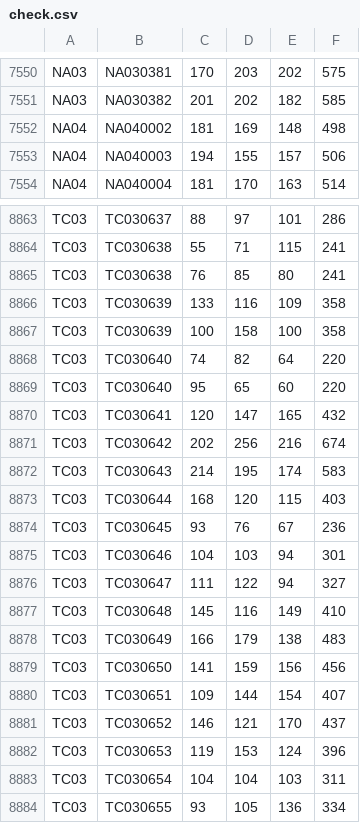
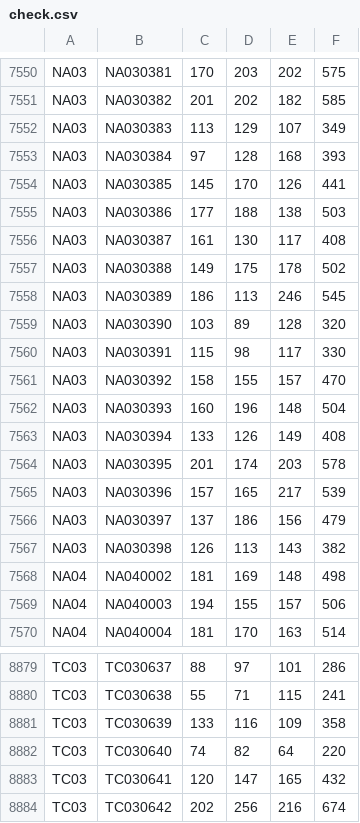
Before and after one commit to takehiko2324/ranking2026, a CSV file: check.csv, drawn as a sheet; only a part is shown, gaps mark what is left out; the shorter side is filled out with more unchanged rows; removed rows and columns are numbered as before the commit, all else as after; the diff names each change by its address in the sheet, - before the commit and + after, or states it on an @@ line.

Commit message:
Update check.csv from FileMaker

```diff
--- a/check.csv
+++ b/check.csv
+row 7552: NA03 | NA030383 | 113 | 129 | 107 | 349
+row 7553: NA03 | NA030384 | 97 | 128 | 168 | 393
+row 7554: NA03 | NA030385 | 145 | 170 | 126 | 441
+row 7555: NA03 | NA030386 | 177 | 188 | 138 | 503
+row 7556: NA03 | NA030387 | 161 | 130 | 117 | 408
+row 7557: NA03 | NA030388 | 149 | 175 | 178 | 502
+row 7558: NA03 | NA030389 | 186 | 113 | 246 | 545
+row 7559: NA03 | NA030390 | 103 | 89 | 128 | 320
+row 7560: NA03 | NA030391 | 115 | 98 | 117 | 330
+row 7561: NA03 | NA030392 | 158 | 155 | 157 | 470
+row 7562: NA03 | NA030393 | 160 | 196 | 148 | 504
+row 7563: NA03 | NA030394 | 133 | 126 | 149 | 408
+row 7564: NA03 | NA030395 | 201 | 174 | 203 | 578
+row 7565: NA03 | NA030396 | 157 | 165 | 217 | 539
+row 7566: NA03 | NA030397 | 137 | 186 | 156 | 479
+row 7567: NA03 | NA030398 | 126 | 113 | 143 | 382
-row 8865: TC03 | TC030638 | 76 | 85 | 80 | 241
-row 8867: TC03 | TC030639 | 100 | 158 | 100 | 358
-row 8869: TC03 | TC030640 | 95 | 65 | 60 | 220
```
